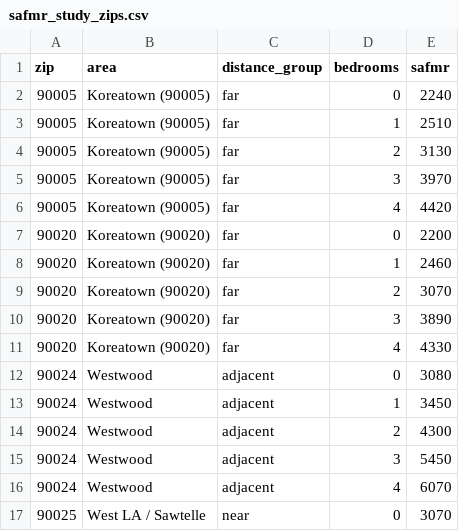
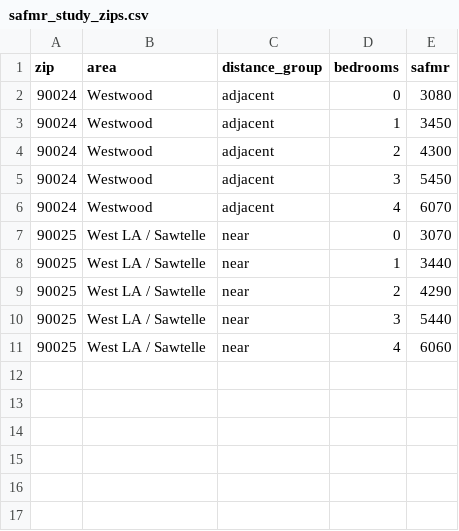
Before and after one commit to pkw99113/RentWestwood, a CSV file: data/processed/safmr_study_zips.csv, drawn as a sheet; only a part is shown; the shorter side is filled out with more unchanged rows; the diff covers the shown part only; the diff names each change by its address in the sheet, - before the commit and + after, or states it on an @@ line.

```diff
--- a/data/processed/safmr_study_zips.csv
+++ b/data/processed/safmr_study_zips.csv
-row 2: 90005 | Koreatown (90005) | far | 0 | 2240
-row 3: 90005 | Koreatown (90005) | far | 1 | 2510
-row 4: 90005 | Koreatown (90005) | far | 2 | 3130
-row 5: 90005 | Koreatown (90005) | far | 3 | 3970
-row 6: 90005 | Koreatown (90005) | far | 4 | 4420
-row 7: 90020 | Koreatown (90020) | far | 0 | 2200
-row 8: 90020 | Koreatown (90020) | far | 1 | 2460
-row 9: 90020 | Koreatown (90020) | far | 2 | 3070
-row 10: 90020 | Koreatown (90020) | far | 3 | 3890
-row 11: 90020 | Koreatown (90020) | far | 4 | 4330
```
Also changed, not shown: 20 removed rows elsewhere in this file, 17 other files.
